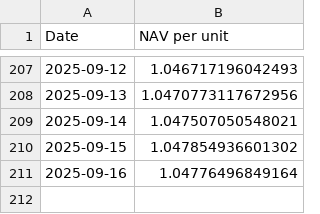
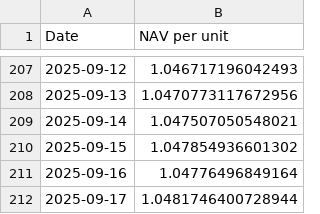
Before and after one commit to magicdlf/01capital, a CSV file: fof-info/data/arbitrage.csv, drawn as a sheet; only a part is shown, gaps mark what is left out; the diff names each change by its address in the sheet, - before the commit and + after, or states it on an @@ line.

Commit message:
Update fof-info project - 2025-09-17 17:01:27

```diff
--- a/fof-info/data/arbitrage.csv
+++ b/fof-info/data/arbitrage.csv
+row 212: 2025-09-17 | 1.0481746400728944
```
Also changed, not shown: fof-info/data/balanced.csv, fof-info/data/growth.csv, 12 other files.
